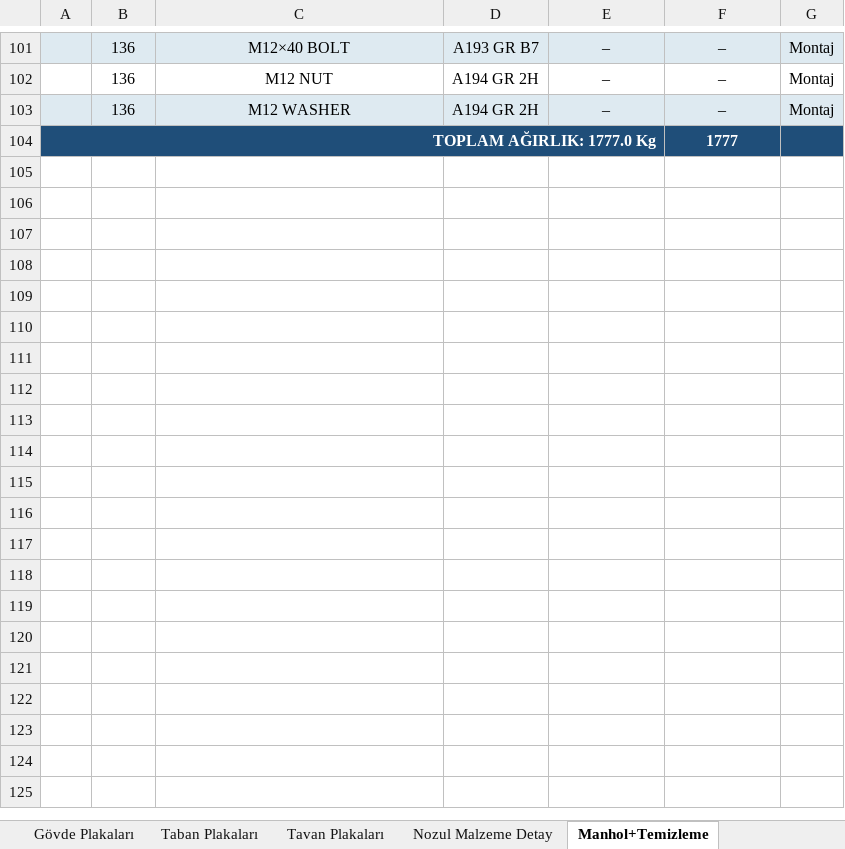
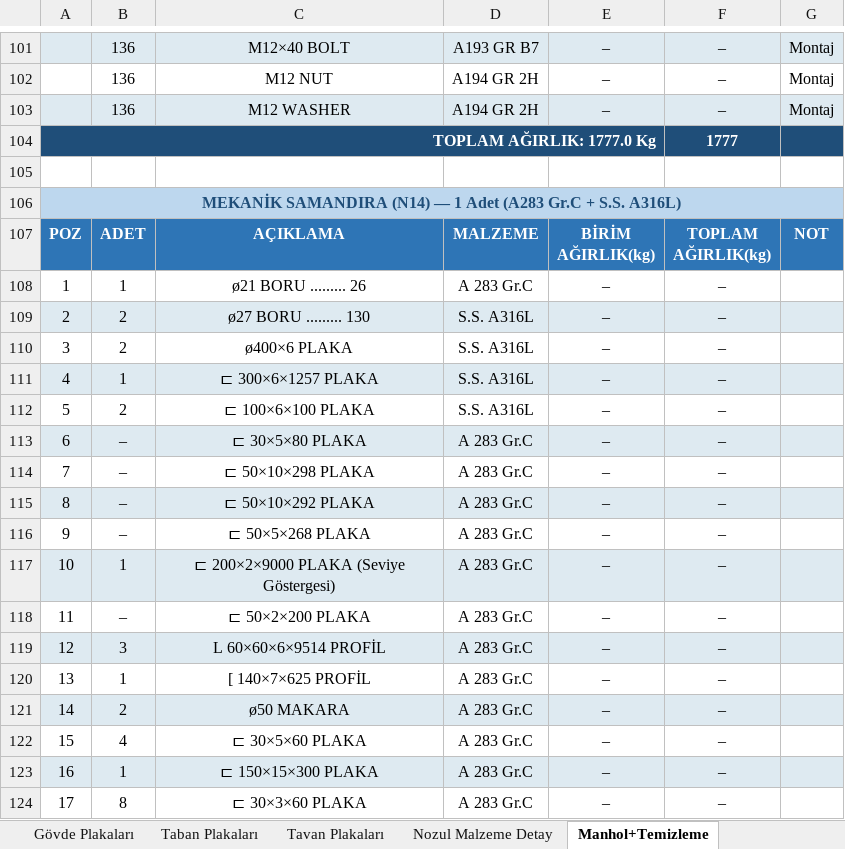
Before and after one commit to mtkahmetchatplus-stack/key_cloud, an Excel workbook: 7000Bbl_Tank_Malzeme_ve_Maliyet.xlsx, sheet Manhol+Temizleme, drawn as a sheet; only a part is shown, gaps mark what is left out; values as stored, in another font and other column widths than the file's, no borders; ↵ is a line break in a cell; the diff covers the shown part only; the diff names each change by its address in the sheet, - before the commit and + after, or states it on an @@ line.

```diff
--- a/7000Bbl_Tank_Malzeme_ve_Maliyet.xlsx (sheet Manhol+Temizleme)
+++ b/7000Bbl_Tank_Malzeme_ve_Maliyet.xlsx (sheet Manhol+Temizleme)
+row 105: (empty)
+row 106: MEKANİK SAMANDIRA (N14) — 1 Adet (A283 Gr.C + S.S. A316L)
+row 107: POZ | ADET | AÇIKLAMA | MALZEME | BİRİM ↵ AĞIRLIK(kg) | TOPLAM ↵ AĞIRLIK(kg) | NOT
+row 108: 1 | 1 | ø21 BORU ......... 26 | A 283 Gr.C | – | –
+row 109: 2 | 2 | ø27 BORU ......... 130 | S.S. A316L | – | –
+row 110: 3 | 2 | ø400×6 PLAKA | S.S. A316L | – | –
+row 111: 4 | 1 | ⊏ 300×6×1257 PLAKA | S.S. A316L | – | –
+row 112: 5 | 2 | ⊏ 100×6×100 PLAKA | S.S. A316L | – | –
+row 113: 6 | – | ⊏ 30×5×80 PLAKA | A 283 Gr.C | – | –
+row 114: 7 | – | ⊏ 50×10×298 PLAKA | A 283 Gr.C | – | –
+row 115: 8 | – | ⊏ 50×10×292 PLAKA | A 283 Gr.C | – | –
+row 116: 9 | – | ⊏ 50×5×268 PLAKA | A 283 Gr.C | – | –
+row 117: 10 | 1 | ⊏ 200×2×9000 PLAKA (Seviye Göstergesi) | A 283 Gr.C | – | –
+row 118: 11 | – | ⊏ 50×2×200 PLAKA | A 283 Gr.C | – | –
+row 119: 12 | 3 | L 60×60×6×9514 PROFİL | A 283 Gr.C | – | –
+row 120: 13 | 1 | [ 140×7×625 PROFİL | A 283 Gr.C | – | –
+row 121: 14 | 2 | ø50 MAKARA | A 283 Gr.C | – | –
+row 122: 15 | 4 | ⊏ 30×5×60 PLAKA | A 283 Gr.C | – | –
+row 123: 16 | 1 | ⊏ 150×15×300 PLAKA | A 283 Gr.C | – | –
+row 124: 17 | 8 | ⊏ 30×3×60 PLAKA | A 283 Gr.C | – | –
```
Also changed, not shown: 9 added rows elsewhere in this sheet, sheet Konik Çatı İskeleti, sheet Maliyet Tahmini, other sheet tabs, 1 other file.
